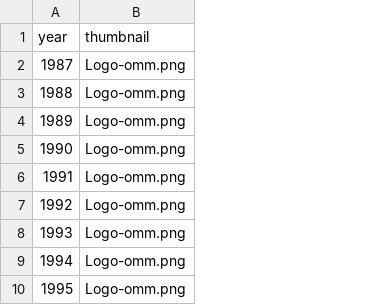
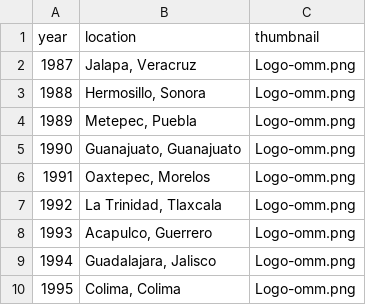
Before and after one commit to Afostyrio/BibliotecaVirtual, a CSV file: _data/nacionales_omm.csv, drawn as a sheet; only a part is shown; the diff names each change by its address in the sheet, - before the commit and + after, or states it on an @@ line.

Commit message:
Pequeña actualización de OMM
Agregada la OMM 2024 (sólo resultados, no tengo los exámenes todavía). Agregadas también las ubicaciones de cada nacional, para mayor conservación histórica. Futuras actualizaciones se inclinan en la dirección de preservar la mayor cantidad de información de cada nacional.

```diff
--- a/_data/nacionales_omm.csv
+++ b/_data/nacionales_omm.csv
+column B (location), rows 2-10: Jalapa, Veracruz | Hermosillo, Sonora | Metepec, Puebla | Guanajuato, Guanajuato | Oaxtepec, Morelos | La Trinidad, Tlaxcala | Acapulco, Guerrero | Guadalajara, Jalisco | Colima, Colima
```
Also changed, not shown: 5 other files.
